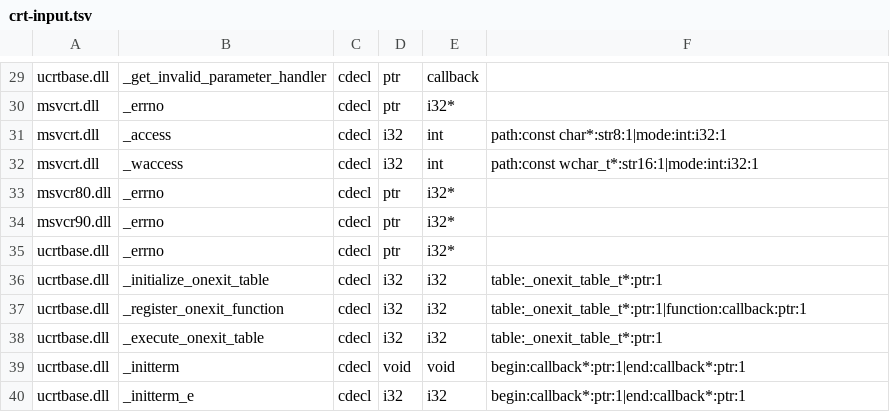
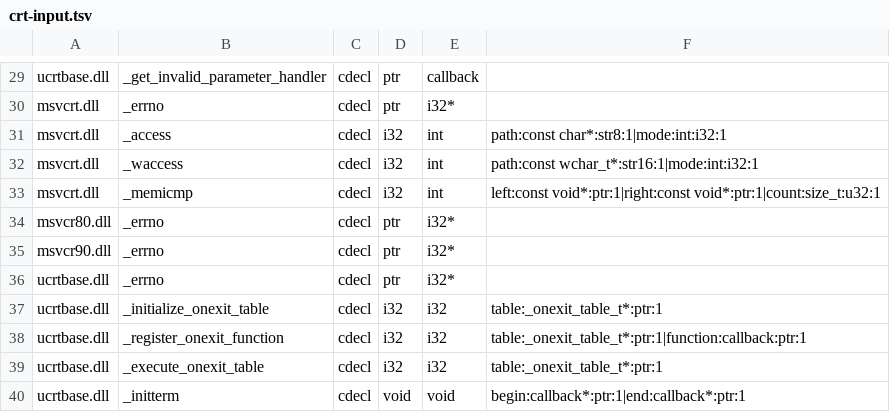
Before and after one commit to hitode-project/hitode, a TSV file: data/abi/crt-input.tsv, drawn as a sheet; only a part is shown, gaps mark what is left out; the shorter side is filled out with more unchanged rows; the diff names each change by its address in the sheet, - before the commit and + after, or states it on an @@ line.

Commit message:
feat(crt): compare legacy buffers without case sensitivity
The translated RealLive resource loader reaches MSVCRT _memicmp after file access and keyboard setup. Share the existing unsigned-byte chunk comparison with memcmp and the existing module-owned locale casing with tolower. Keep embedded NUL bytes, exact byte differences and legacy NULL error state visible to the guest.

```diff
--- a/data/abi/crt-input.tsv
+++ b/data/abi/crt-input.tsv
+row 33: msvcrt.dll | _memicmp | cdecl | i32 | int | left:const void*:ptr:1|right:const void*:ptr:1|count:size_t:u32:1
```
Also changed, not shown: 6 other files.
